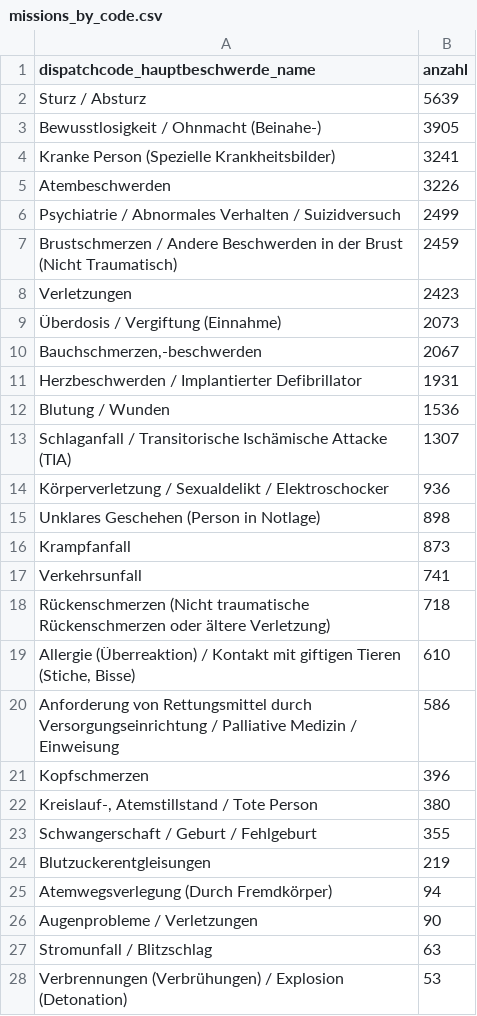
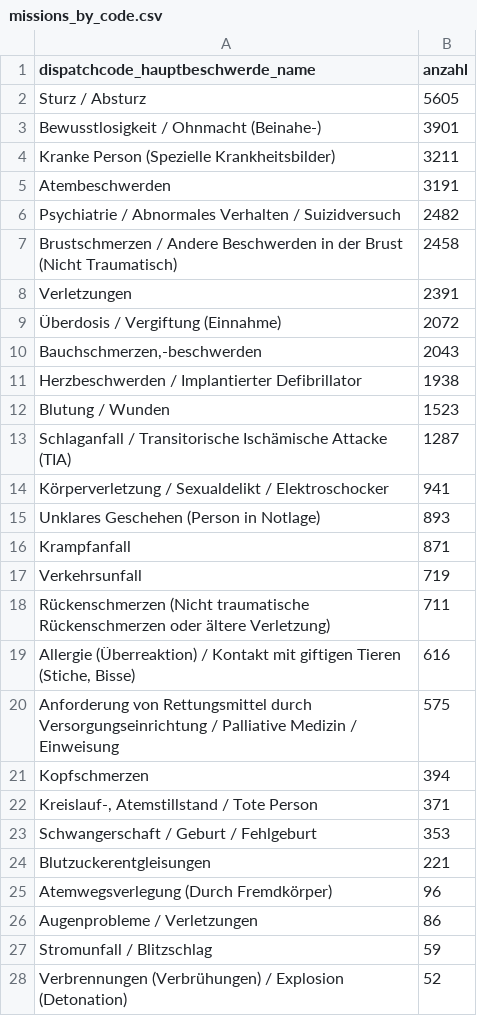
Before and after one commit to Berliner-Feuerwehr/BF-Open-Data, a CSV file: Datasets/Daily_Data/missions_by_code.csv, drawn as a sheet; only a part is shown; the diff covers the shown part only.

```diff
--- a/Datasets/Daily_Data/missions_by_code.csv
+++ b/Datasets/Daily_Data/missions_by_code.csv
@@ -1,28 +1,28 @@
 dispatchcode_hauptbeschwerde_name,anzahl
-Sturz / Absturz,5639
-Bewusstlosigkeit / Ohnmacht (Beinahe-),3905
-Kranke Person (Spezielle Krankheitsbilder),3241
-Atembeschwerden,3226
-Psychiatrie / Abnormales Verhalten / Suizidversuch,2499
-Brustschmerzen / Andere Beschwerden in der Brust (Nicht Traumatisch),2459
-Verletzungen,2423
-Überdosis / Vergiftung (Einnahme),2073
-"Bauchschmerzen,-beschwerden",2067
-Herzbeschwerden / Implantierter Defibrillator,1931
-Blutung / Wunden,1536
-Schlaganfall / Transitorische Ischämische Attacke (TIA),1307
-Körperverletzung / Sexualdelikt / Elektroschocker,936
-Unklares Geschehen (Person in Notlage),898
-Krampfanfall,873
-Verkehrsunfall,741
-Rückenschmerzen (Nicht traumatische Rückenschmerzen oder ältere Verletzung),718
-"Allergie (Überreaktion) / Kontakt mit giftigen Tieren (Stiche, Bisse)",610
-Anforderung von Rettungsmittel durch Versorgungseinrichtung / Palliative Medizin / Einweisung,586
-Kopfschmerzen,396
-"Kreislauf-, Atemstillstand / Tote Person",380
-Schwangerschaft / Geburt / Fehlgeburt,355
-Blutzuckerentgleisungen,219
-Atemwegsverlegung (Durch Fremdkörper),94
-Augenprobleme / Verletzungen,90
-Stromunfall / Blitzschlag,63
-Verbrennungen (Verbrühungen) / Explosion (Detonation),53
+Sturz / Absturz,5605
+Bewusstlosigkeit / Ohnmacht (Beinahe-),3901
+Kranke Person (Spezielle Krankheitsbilder),3211
+Atembeschwerden,3191
+Psychiatrie / Abnormales Verhalten / Suizidversuch,2482
+Brustschmerzen / Andere Beschwerden in der Brust (Nicht Traumatisch),2458
+Verletzungen,2391
+Überdosis / Vergiftung (Einnahme),2072
+"Bauchschmerzen,-beschwerden",2043
+Herzbeschwerden / Implantierter Defibrillator,1938
+Blutung / Wunden,1523
+Schlaganfall / Transitorische Ischämische Attacke (TIA),1287
+Körperverletzung / Sexualdelikt / Elektroschocker,941
+Unklares Geschehen (Person in Notlage),893
+Krampfanfall,871
+Verkehrsunfall,719
+Rückenschmerzen (Nicht traumatische Rückenschmerzen oder ältere Verletzung),711
+"Allergie (Überreaktion) / Kontakt mit giftigen Tieren (Stiche, Bisse)",616
+Anforderung von Rettungsmittel durch Versorgungseinrichtung / Palliative Medizin / Einweisung,575
+Kopfschmerzen,394
+"Kreislauf-, Atemstillstand / Tote Person",371
+Schwangerschaft / Geburt / Fehlgeburt,353
+Blutzuckerentgleisungen,221
+Atemwegsverlegung (Durch Fremdkörper),96
+Augenprobleme / Verletzungen,86
+Stromunfall / Blitzschlag,59
+Verbrennungen (Verbrühungen) / Explosion (Detonation),52
```
Also changed, not shown: 1 added row, 1 removed row and 4 edited cells elsewhere in this file, Datasets/Daily_Data/BFw_mission_data_daily.csv.
